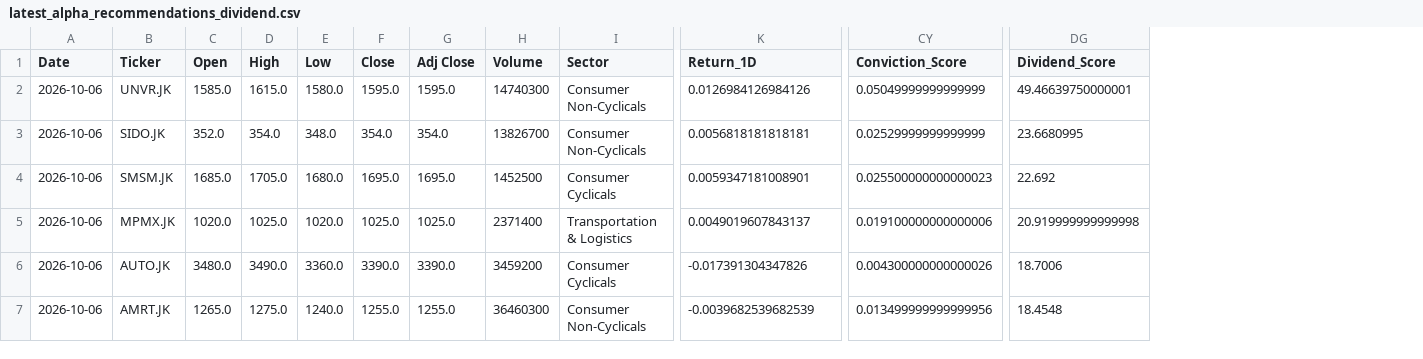
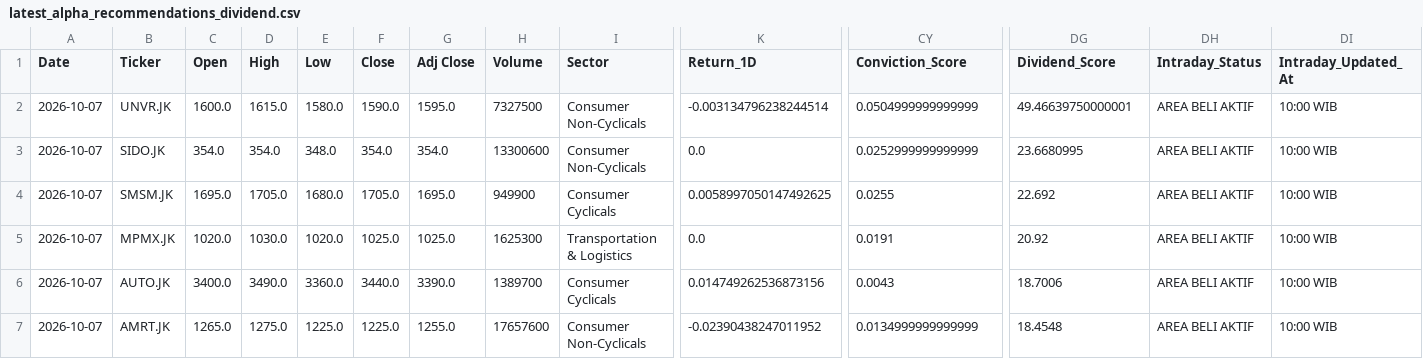
Before and after one commit to Ifan-Apres/stock-market-recommendation, a CSV file: data/processed/latest_alpha_recommendations_dividend.csv, drawn as a sheet; only a part is shown, gaps mark what is left out; the diff covers the shown part only; the diff names each change by its address in the sheet, - before the commit and + after, or states it on an @@ line.

```diff
--- a/data/processed/latest_alpha_recommendations_dividend.csv
+++ b/data/processed/latest_alpha_recommendations_dividend.csv
+column DH (Intraday_Status), rows 2-7: all AREA BELI AKTIF
+column DI (Intraday_Updated_At), rows 2-7: all 10:00 WIB
-A2:A7 (Date): 2026-10-06
+A2:A7 (Date): 2026-10-07
-C2 (Open): 1585.0
+C2 (Open): 1600.0
-F2 (Close): 1595.0
+F2 (Close): 1590.0
-H2 (Volume): 14740300
+H2 (Volume): 7327500
-K2 (Return_1D): 0.0126984126984126
+K2 (Return_1D): -0.003134796238244514
-CY2 (Conviction_Score): 0.05049999999999999
+CY2 (Conviction_Score): 0.0504999999999999
-C3 (Open): 352.0
+C3 (Open): 354.0
-H3 (Volume): 13826700
+H3 (Volume): 13300600
-K3 (Return_1D): 0.0056818181818181
+K3 (Return_1D): 0.0
-CY3 (Conviction_Score): 0.02529999999999999
+CY3 (Conviction_Score): 0.0252999999999999
-C4 (Open): 1685.0
+C4 (Open): 1695.0
-F4 (Close): 1695.0
+F4 (Close): 1705.0
-H4 (Volume): 1452500
+H4 (Volume): 949900
-K4 (Return_1D): 0.0059347181008901
+K4 (Return_1D): 0.0058997050147492625
-CY4 (Conviction_Score): 0.025500000000000023
+CY4 (Conviction_Score): 0.0255
-D5 (High): 1025.0
+D5 (High): 1030.0
-H5 (Volume): 2371400
+H5 (Volume): 1625300
-K5 (Return_1D): 0.0049019607843137
+K5 (Return_1D): 0.0
-CY5 (Conviction_Score): 0.019100000000000006
+CY5 (Conviction_Score): 0.0191
-DG5 (Dividend_Score): 20.919999999999998
+DG5 (Dividend_Score): 20.92
-C6 (Open): 3480.0
+C6 (Open): 3400.0
-F6 (Close): 3390.0
+F6 (Close): 3440.0
-H6 (Volume): 3459200
+H6 (Volume): 1389700
-K6 (Return_1D): -0.017391304347826
+K6 (Return_1D): 0.014749262536873156
-CY6 (Conviction_Score): 0.004300000000000026
+CY6 (Conviction_Score): 0.0043
-E7 (Low): 1240.0
+E7 (Low): 1225.0
-F7 (Close): 1255.0
+F7 (Close): 1225.0
-H7 (Volume): 36460300
+H7 (Volume): 17657600
-K7 (Return_1D): -0.0039682539682539
+K7 (Return_1D): -0.02390438247011952
-CY7 (Conviction_Score): 0.013499999999999956
+CY7 (Conviction_Score): 0.0134999999999999
```
Also changed, not shown: 35 edited cells elsewhere in this file, data/processed/latest_alpha_recommendations.csv, data/processed/latest_alpha_recommendations_favorites.csv, 5 other files.
